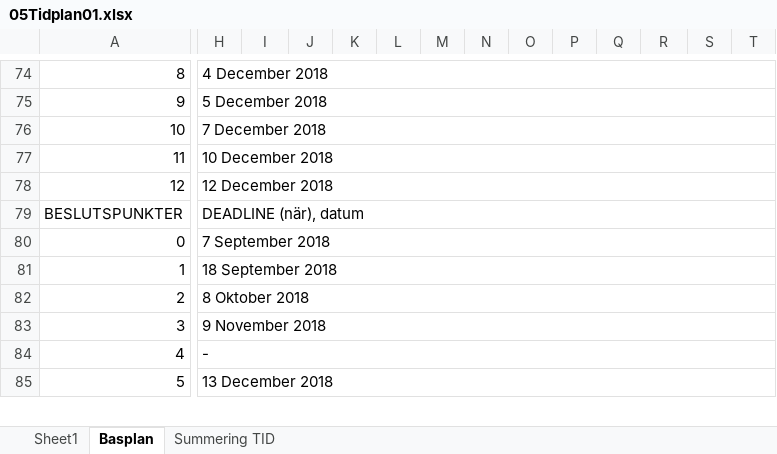
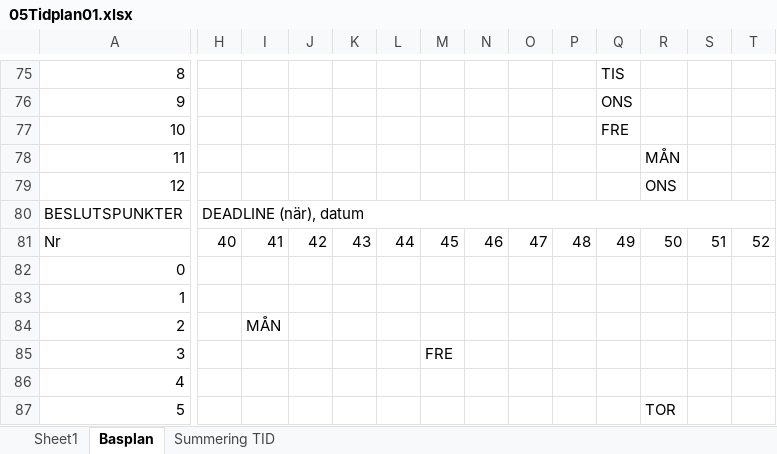
Before and after one commit to youhas97/autonom-taxi, an Excel workbook: doc/projektplan/05Tidplan01.xlsx, sheet Basplan, drawn as a sheet; only a part is shown, gaps mark what is left out; values as stored, in another font and other column widths than the file's, no cell formats; conditional formats not drawn; removed rows and columns are numbered as before the commit, all else as after; rows hold the shown columns only; the diff covers the shown part only; the diff names each change by its address in the sheet, - before the commit and + after, or states it on an @@ line.

```diff
--- a/doc/projektplan/05Tidplan01.xlsx (sheet Basplan)
+++ b/doc/projektplan/05Tidplan01.xlsx (sheet Basplan)
-H75: 4 December 2018
+H75: (empty)
-H74:U74 merged
-Q75: (empty)
+Q75: TIS
-H76: 5 December 2018
+H76: (empty)
-H75:U75 merged
-Q76: (empty)
+Q76: ONS
-H77: 7 December 2018
+H77: (empty)
-H76:U76 merged
-Q77: (empty)
+Q77: FRE
-H78: 10 December 2018
+H78: (empty)
-H77:U77 merged
-R78: (empty)
+R78: MÅN
-H79: 12 December 2018
+H79: (empty)
-H78:U78 merged
-R79: (empty)
+R79: ONS
+row 81: Nr | 40 | 41 | 42 | 43 | 44 | 45 | 46 | 47 | 48 | 49 | 50 | 51 | 52
-H82: 7 September 2018
+H82: (empty)
-H80:U80 merged
-H83: 18 September 2018
+H83: (empty)
-H81:U81 merged
-H84: 8 Oktober 2018
+H84: (empty)
-H82:U82 merged
-I84: (empty)
+I84: MÅN
-H85: 9 November 2018
+H85: (empty)
-H83:U83 merged
-M85: (empty)
+M85: FRE
-H86: -
+H86: (empty)
-H84:U84 merged
-H87: 13 December 2018
+H87: (empty)
-H85:U85 merged
-R87: (empty)
+R87: TOR
```
Also changed, not shown: 2 added rows, 1 removed row, 59 edited cells and merged cells elsewhere in this sheet, cell formats, formulas that keep their value, 1 other file.
